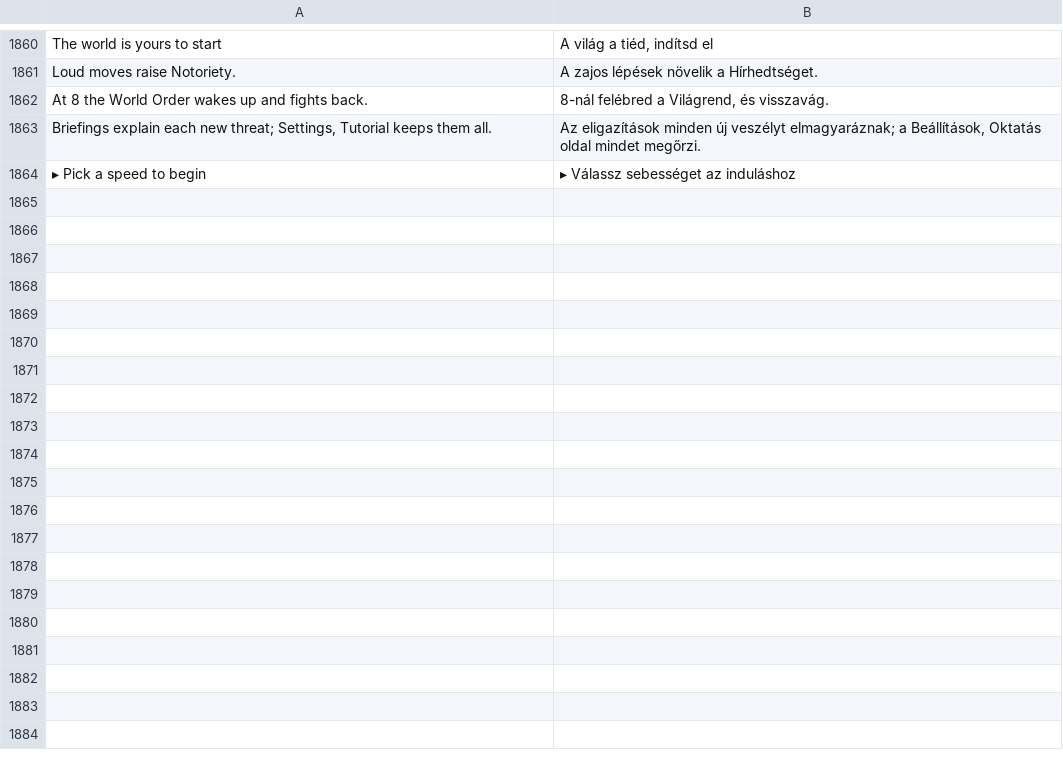
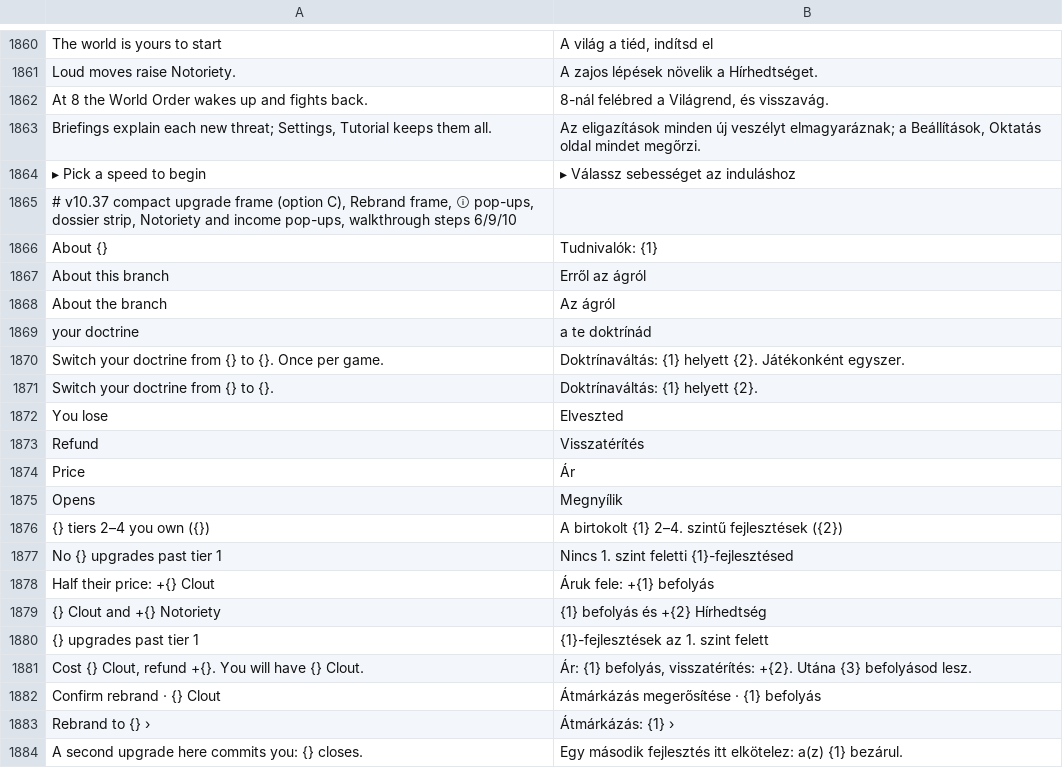
Before and after one commit to gaborwebmoney-art/global-ideology, a TSV file: i18n/hu.tsv, drawn as a sheet; only a part is shown, gaps mark what is left out; the diff covers the shown part only; the diff names each change by its address in the sheet, - before the commit and + after, or states it on an @@ line.

```diff
--- a/i18n/hu.tsv
+++ b/i18n/hu.tsv
+row 1865: # v10.37 compact upgrade frame (option C), Rebrand frame, ⓘ pop-ups, dossier strip, Notoriety and income pop-ups, walkthrough steps 6/9/10
+row 1866: About {} | Tudnivalók: {1}
+row 1867: About this branch | Erről az ágról
+row 1868: About the branch | Az ágról
+row 1869: your doctrine | a te doktrínád
+row 1870: Switch your doctrine from {} to {}. Once per game. | Doktrínaváltás: {1} helyett {2}. Játékonként egyszer.
+row 1871: Switch your doctrine from {} to {}. | Doktrínaváltás: {1} helyett {2}.
+row 1872: You lose | Elveszted
+row 1873: Refund | Visszatérítés
+row 1874: Price | Ár
+row 1875: Opens | Megnyílik
+row 1876: {} tiers 2–4 you own ({}) | A birtokolt {1} 2–4. szintű fejlesztések ({2})
+row 1877: No {} upgrades past tier 1 | Nincs 1. szint feletti {1}-fejlesztésed
+row 1878: Half their price: +{} Clout | Áruk fele: +{1} befolyás
+row 1879: {} Clout and +{} Notoriety | {1} befolyás és +{2} Hírhedtség
+row 1880: {} upgrades past tier 1 | {1}-fejlesztések az 1. szint felett
+row 1881: Cost {} Clout, refund +{}. You will have {} Clout. | Ár: {1} befolyás, visszatérítés: +{2}. Utána {3} befolyásod lesz.
+row 1882: Confirm rebrand · {} Clout | Átmárkázás megerősítése · {1} befolyás
+row 1883: Rebrand to {} › | Átmárkázás: {1} ›
+row 1884: A second upgrade here commits you: {} closes. | Egy második fejlesztés itt elkötelez: a(z) {1} bezárul.
```
Also changed, not shown: 67 added rows elsewhere in this file, 9 other files.
